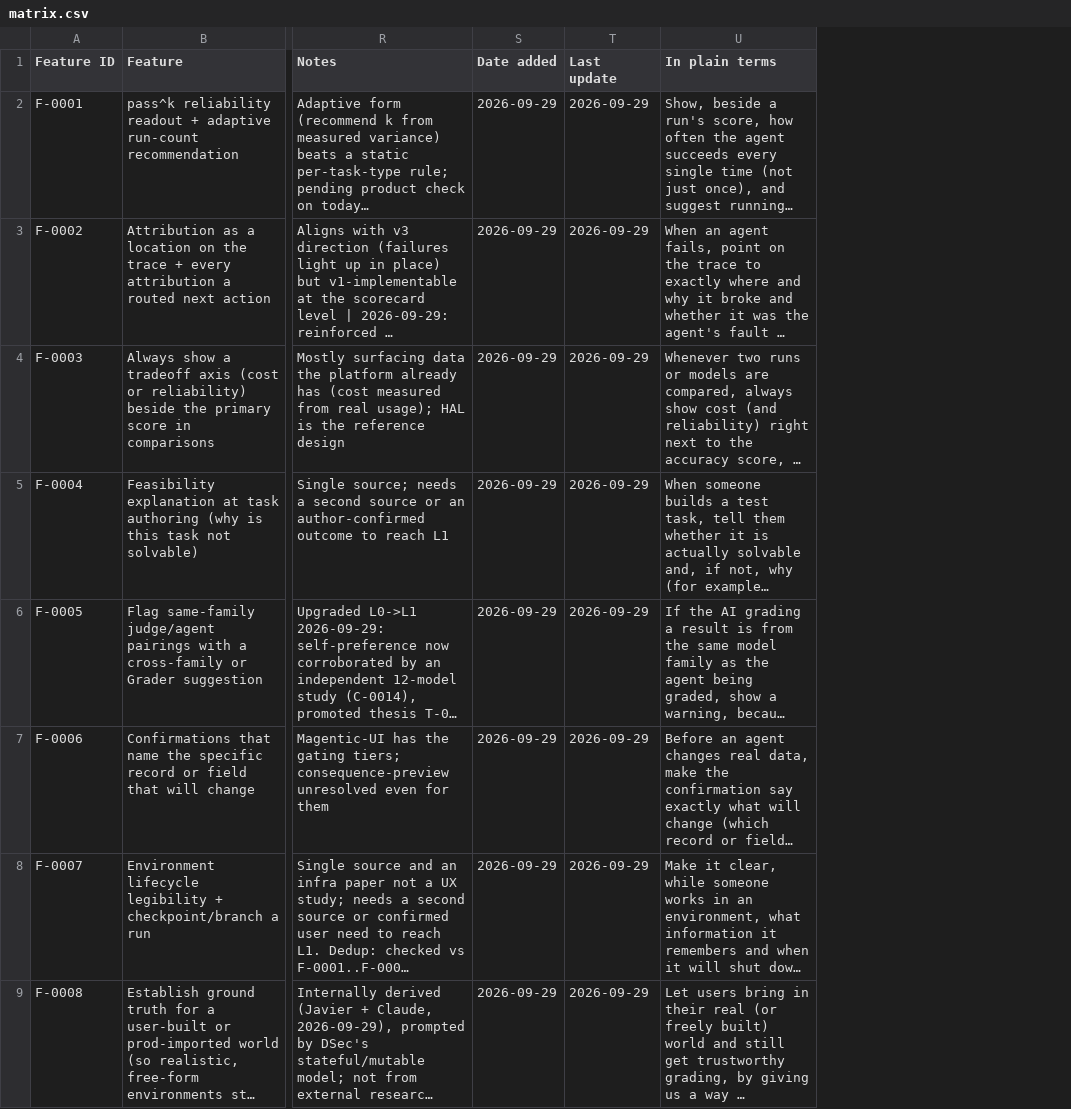
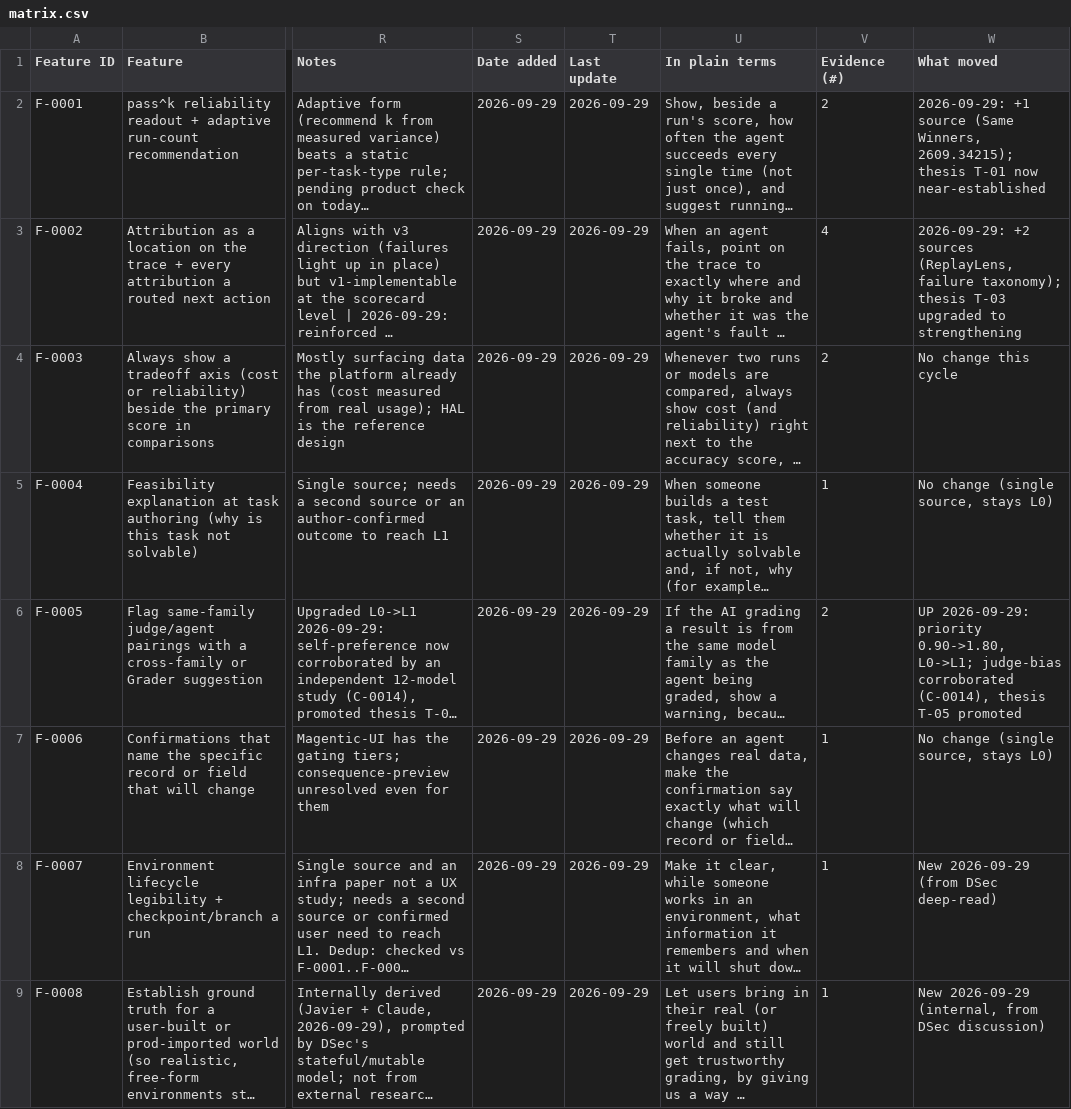
Before and after one commit to javiervio/layerlens-agentic-research, a CSV file: features/matrix.csv, drawn as a sheet; only a part is shown, gaps mark what is left out; long unchanged cells end in …; the diff names each change by its address in the sheet, - before the commit and + after, or states it on an @@ line.

```diff
--- a/features/matrix.csv
+++ b/features/matrix.csv
+column V (Evidence (#)), rows 2-9: 2 | 4 | 2 | 1 | 2 | 1 | 1 | 1
+column W (What moved), rows 2-9: 2026-09-29: +1 source (Same Winners, 2609.34215); thesis T-01 now near-established | 2026-09-29: +2 sources (ReplayLens, failure taxonomy); thesis T-03 upgraded to strengthening | No change this cycle | No change (single source, stays L0) | UP 2026-09-29: priority 0.90->1.80, L0->L1; judge-bias corroborated (C-0014), thesis T-05 promoted | No change (single source, stays L0) | New 2026-09-29 (from DSec deep-read) | New 2026-09-29 (internal, from DSec discussion)
```
Also changed, not shown: 3 other files.
